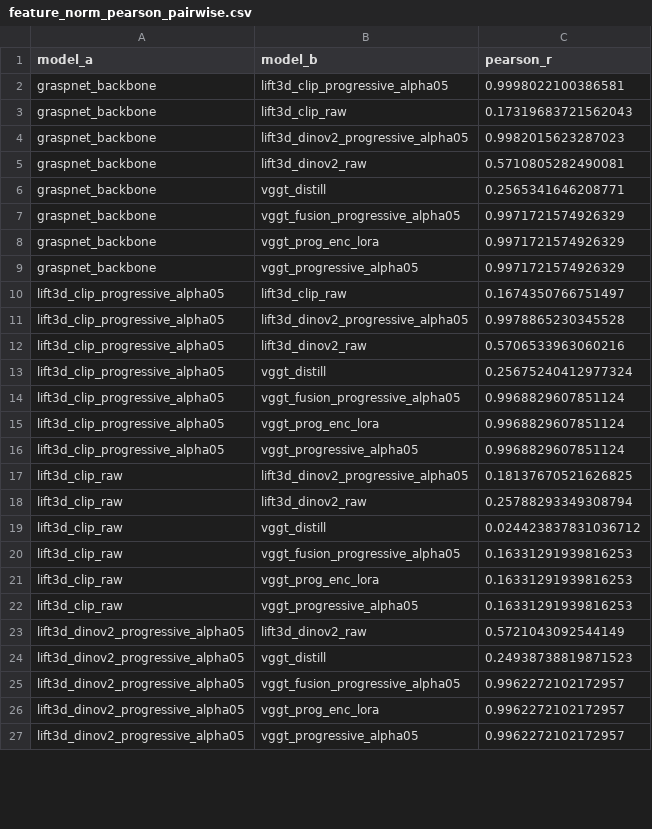
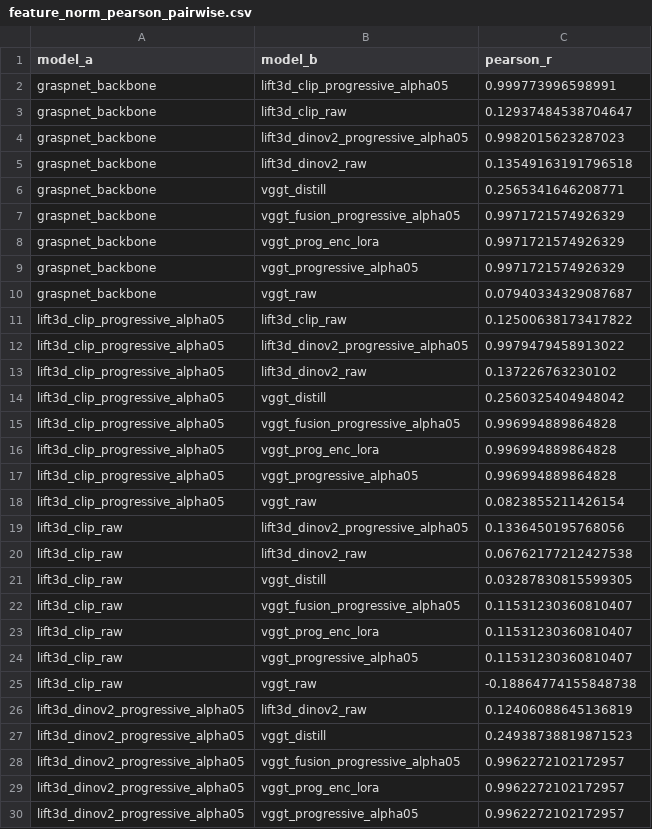
Before and after one commit to nameisczy/gc6d-vggt-graspnet, a CSV file: analysis_outputs/feature_map_compare/000009_01/feature_norm_pearson_pairwise.csv, drawn as a sheet; only a part is shown; the diff covers the shown part only.

```diff
--- a/analysis_outputs/feature_map_compare/000009_01/feature_norm_pearson_pairwise.csv
+++ b/analysis_outputs/feature_map_compare/000009_01/feature_norm_pearson_pairwise.csv
@@ -1,6 +1,6 @@
 model_a,model_b,pearson_r
-graspnet_backbone,lift3d_clip_progressive_alpha05,0.9998022100386581
-graspnet_backbone,lift3d_clip_raw,0.17319683721562043
+graspnet_backbone,lift3d_clip_progressive_alpha05,0.999773996598991
+graspnet_backbone,lift3d_clip_raw,0.12937484538704647
 graspnet_backbone,lift3d_dinov2_progressive_alpha05,0.9982015623287023
-graspnet_backbone,lift3d_dinov2_raw,0.5710805282490081
+graspnet_backbone,lift3d_dinov2_raw,0.13549163191796518
 graspnet_backbone,vggt_distill,0.2565341646208771
@@ -9,16 +9,19 @@ graspnet_backbone,vggt_prog_enc_lora,0.9971721574926329
 graspnet_backbone,vggt_progressive_alpha05,0.9971721574926329
-lift3d_clip_progressive_alpha05,lift3d_clip_raw,0.1674350766751497
-lift3d_clip_progressive_alpha05,lift3d_dinov2_progressive_alpha05,0.9978865230345528
-lift3d_clip_progressive_alpha05,lift3d_dinov2_raw,0.5706533963060216
-lift3d_clip_progressive_alpha05,vggt_distill,0.25675240412977324
-lift3d_clip_progressive_alpha05,vggt_fusion_progressive_alpha05,0.9968829607851124
-lift3d_clip_progressive_alpha05,vggt_prog_enc_lora,0.9968829607851124
-lift3d_clip_progressive_alpha05,vggt_progressive_alpha05,0.9968829607851124
-lift3d_clip_raw,lift3d_dinov2_progressive_alpha05,0.18137670521626825
-lift3d_clip_raw,lift3d_dinov2_raw,0.25788293349308794
-lift3d_clip_raw,vggt_distill,0.024423837831036712
-lift3d_clip_raw,vggt_fusion_progressive_alpha05,0.16331291939816253
-lift3d_clip_raw,vggt_prog_enc_lora,0.16331291939816253
-lift3d_clip_raw,vggt_progressive_alpha05,0.16331291939816253
-lift3d_dinov2_progressive_alpha05,lift3d_dinov2_raw,0.5721043092544149
+graspnet_backbone,vggt_raw,0.07940334329087687
+lift3d_clip_progressive_alpha05,lift3d_clip_raw,0.12500638173417822
+lift3d_clip_progressive_alpha05,lift3d_dinov2_progressive_alpha05,0.9979479458913022
+lift3d_clip_progressive_alpha05,lift3d_dinov2_raw,0.137226763230102
+lift3d_clip_progressive_alpha05,vggt_distill,0.2560325404948042
+lift3d_clip_progressive_alpha05,vggt_fusion_progressive_alpha05,0.996994889864828
+lift3d_clip_progressive_alpha05,vggt_prog_enc_lora,0.996994889864828
+lift3d_clip_progressive_alpha05,vggt_progressive_alpha05,0.996994889864828
+lift3d_clip_progressive_alpha05,vggt_raw,0.0823855211426154
+lift3d_clip_raw,lift3d_dinov2_progressive_alpha05,0.1336450195768056
+lift3d_clip_raw,lift3d_dinov2_raw,0.06762177212427538
+lift3d_clip_raw,vggt_distill,0.03287830815599305
+lift3d_clip_raw,vggt_fusion_progressive_alpha05,0.11531230360810407
+lift3d_clip_raw,vggt_prog_enc_lora,0.11531230360810407
+lift3d_clip_raw,vggt_progressive_alpha05,0.11531230360810407
+lift3d_clip_raw,vggt_raw,-0.18864774155848738
+lift3d_dinov2_progressive_alpha05,lift3d_dinov2_raw,0.12406088645136819
 lift3d_dinov2_progressive_alpha05,vggt_distill,0.24938738819871523
```
Also changed, not shown: 6 added rows and 4 edited cells elsewhere in this file, analysis_outputs/feature_map_compare/000009_01/run_summary.csv, 22 other files.
